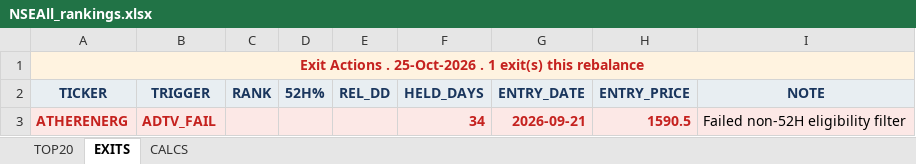
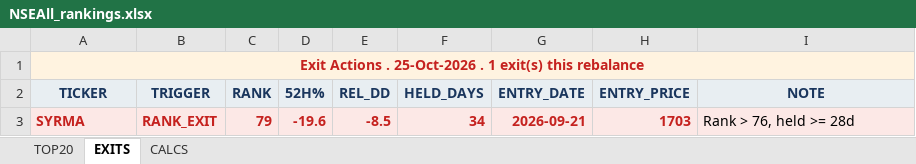
Before and after one commit to ameetst/code, an Excel workbook: momentum/Sharpe/NSEAll_rankings.xlsx, sheet EXITS, drawn as a sheet; values as stored, in another font and other column widths than the file's, no borders; removed rows and columns are numbered as before the commit, all else as after; the diff names each change by its address in the sheet, - before the commit and + after, or states it on an @@ line.

```diff
--- a/momentum/Sharpe/NSEAll_rankings.xlsx (sheet EXITS)
+++ b/momentum/Sharpe/NSEAll_rankings.xlsx (sheet EXITS)
-row 3: ATHERENERG | ADTV_FAIL |  |  |  | 34 | 2026-09-21 | 1590.5 | Failed non-52H eligibility filter
+row 3: SYRMA | RANK_EXIT | 79 | -19.6 | -8.5 | 34 | 2026-09-21 | 1703 | Rank > 76, held >= 28d
```
Also changed, not shown: sheet CALCS, sheet TOP20, 4 other files.
